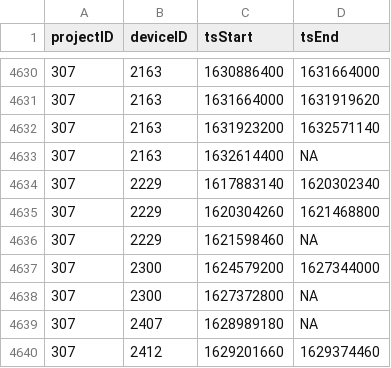
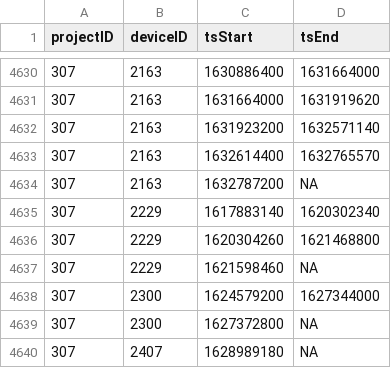
Before and after one commit to jbrzusto/motus-metadata-history, a CSV file: receiver_deployments.csv, drawn as a sheet; only a part is shown, gaps mark what is left out; the shorter side is filled out with more unchanged rows.

```diff
--- a/receiver_deployments.csv
+++ b/receiver_deployments.csv
@@ -4632,3 +4632,4 @@
 307,2163,1631923200,1632571140
-307,2163,1632614400,NA
+307,2163,1632614400,1632765570
+307,2163,1632787200,NA
 307,2229,1617883140,1620302340
```
Also changed, not shown: 2 other files.
